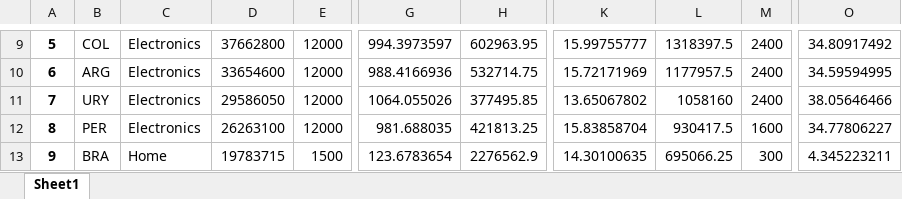
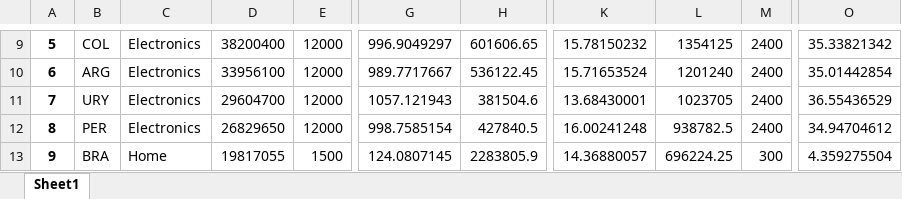
Before and after one commit to hector1994/e_commerce_funnel_data_generator, an Excel workbook: Grouped_sales_data.xlsx, sheet Sheet1, drawn as a sheet; only a part is shown, gaps mark what is left out; values as stored, in another font and other column widths than the file's, no borders; the diff covers the shown part only; the diff names each change by its address in the sheet, - before the commit and + after, or states it on an @@ line.

```diff
--- a/Grouped_sales_data.xlsx (sheet Sheet1)
+++ b/Grouped_sales_data.xlsx (sheet Sheet1)
-D9: 37662800
+D9: 38200400
-G9: 994.3973597
+G9: 996.9049297
-H9: 602963.95
+H9: 601606.65
-K9: 15.99755777
+K9: 15.78150232
-L9: 1318397.5
+L9: 1354125
-O9: 34.80917492
+O9: 35.33821342
-D10: 33654600
+D10: 33956100
-G10: 988.4166936
+G10: 989.7717667
-H10: 532714.75
+H10: 536122.45
-K10: 15.72171969
+K10: 15.71653524
-L10: 1177957.5
+L10: 1201240
-O10: 34.59594995
+O10: 35.01442854
-D11: 29586050
+D11: 29604700
-G11: 1064.055026
+G11: 1057.121943
-H11: 377495.85
+H11: 381504.6
-K11: 13.65067802
+K11: 13.68430001
-L11: 1058160
+L11: 1023705
-O11: 38.05646466
+O11: 36.55436529
-D12: 26263100
+D12: 26829650
-G12: 981.688035
+G12: 998.7585154
-H12: 421813.25
+H12: 427840.5
-K12: 15.83858704
+K12: 16.00241248
-L12: 930417.5
+L12: 938782.5
-M12: 1600
+M12: 2400
-O12: 34.77806227
+O12: 34.94704612
-D13: 19783715
+D13: 19817055
-G13: 123.6783654
+G13: 124.0807145
-H13: 2276562.9
+H13: 2283805.9
-K13: 14.30100635
+K13: 14.36880057
-L13: 695066.25
+L13: 696224.25
-O13: 4.345223211
+O13: 4.359275504
```
Also changed, not shown: 254 edited cells elsewhere in this sheet, 3 other files.
